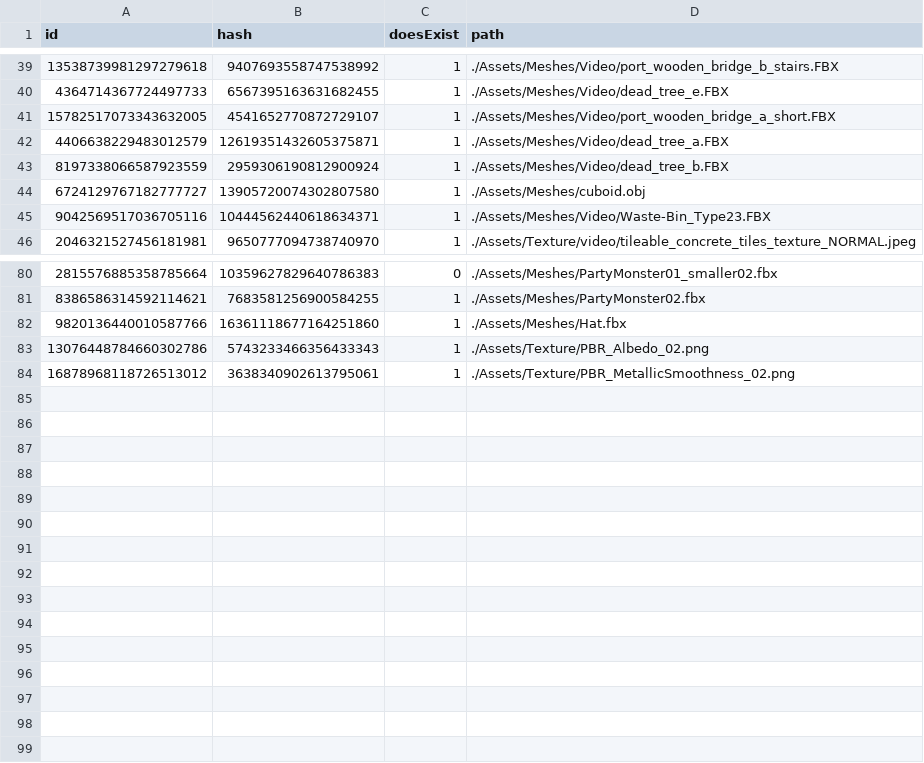
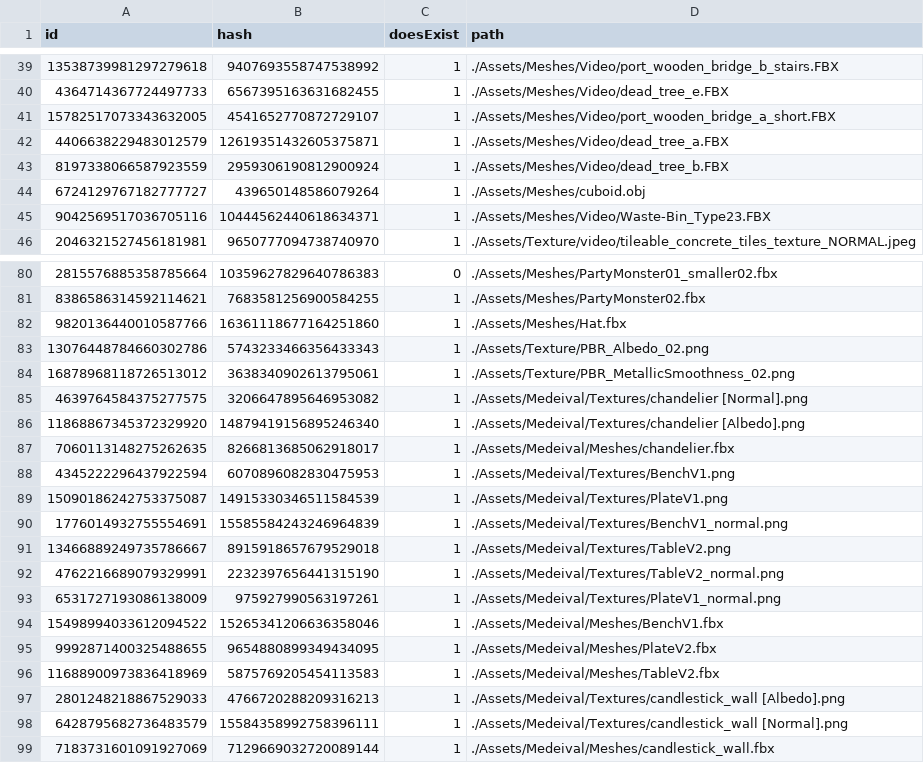
Before and after one commit to kablouser/PlatinumEngine, a CSV file: Assets/AssetDatabase.csv, drawn as a sheet; only a part is shown, gaps mark what is left out; the diff covers the shown part only.

```diff
--- a/Assets/AssetDatabase.csv
+++ b/Assets/AssetDatabase.csv
@@ -43,3 +43,3 @@ id, hash, doesExist, path
 8197338066587923559,2959306190812900924,1,./Assets/Meshes/Video/dead_tree_b.FBX
-6724129767182777727,13905720074302807580,1,./Assets/Meshes/cuboid.obj
+6724129767182777727,439650148586079264,1,./Assets/Meshes/cuboid.obj
 9042569517036705116,10444562440618634371,1,./Assets/Meshes/Video/Waste-Bin_Type23.FBX
@@ -84 +84,16 @@ id, hash, doesExist, path
 16878968118726513012,3638340902613795061,1,./Assets/Texture/PBR_MetallicSmoothness_02.png
+4639764584375277575,3206647895646953082,1,./Assets/Medeival/Textures/chandelier [Normal].png
+11868867345372329920,14879419156895246340,1,./Assets/Medeival/Textures/chandelier [Albedo].png
+7060113148275262635,8266813685062918017,1,./Assets/Medeival/Meshes/chandelier.fbx
+4345222296437922594,6070896082830475953,1,./Assets/Medeival/Textures/BenchV1.png
+15090186242753375087,14915330346511584539,1,./Assets/Medeival/Textures/PlateV1.png
+1776014932755554691,15585584243246964839,1,./Assets/Medeival/Textures/BenchV1_normal.png
+13466889249735786667,8915918657679529018,1,./Assets/Medeival/Textures/TableV2.png
+4762216689079329991,2232397656441315190,1,./Assets/Medeival/Textures/TableV2_normal.png
+6531727193086138009,975927990563197261,1,./Assets/Medeival/Textures/PlateV1_normal.png
+15498994033612094522,15265341206636358046,1,./Assets/Medeival/Meshes/BenchV1.fbx
+9992871400325488655,9654880899349434095,1,./Assets/Medeival/Meshes/PlateV2.fbx
+11688900973836418969,5875769205454113583,1,./Assets/Medeival/Meshes/TableV2.fbx
+2801248218867529033,4766720288209316213,1,./Assets/Medeival/Textures/candlestick_wall [Albedo].png
+6428795682736483579,15584358992758396111,1,./Assets/Medeival/Textures/candlestick_wall [Normal].png
+7183731601091927069,7129669032720089144,1,./Assets/Medeival/Meshes/candlestick_wall.fbx
```
Also changed, not shown: 9 edited cells elsewhere in this file, 27 other files.
